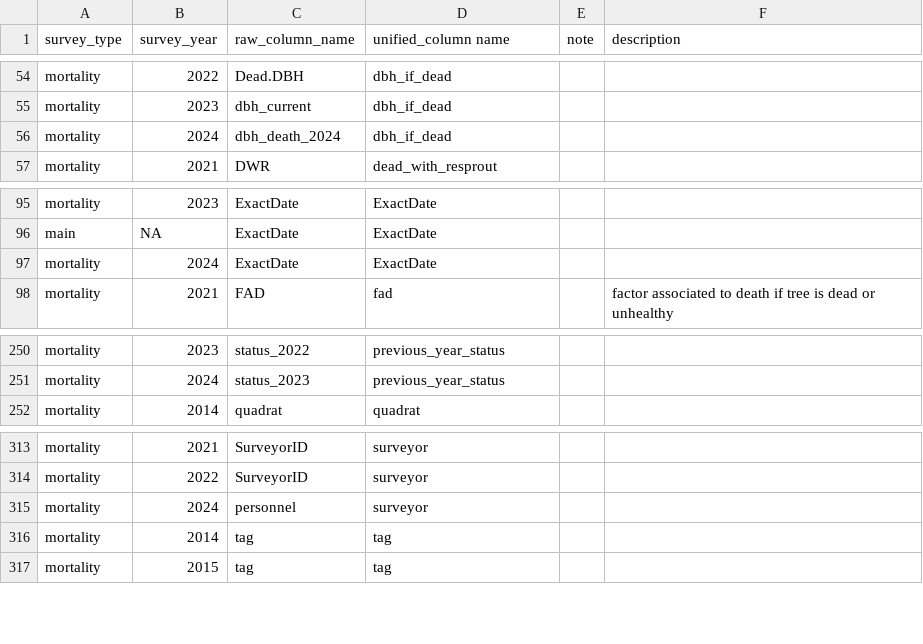
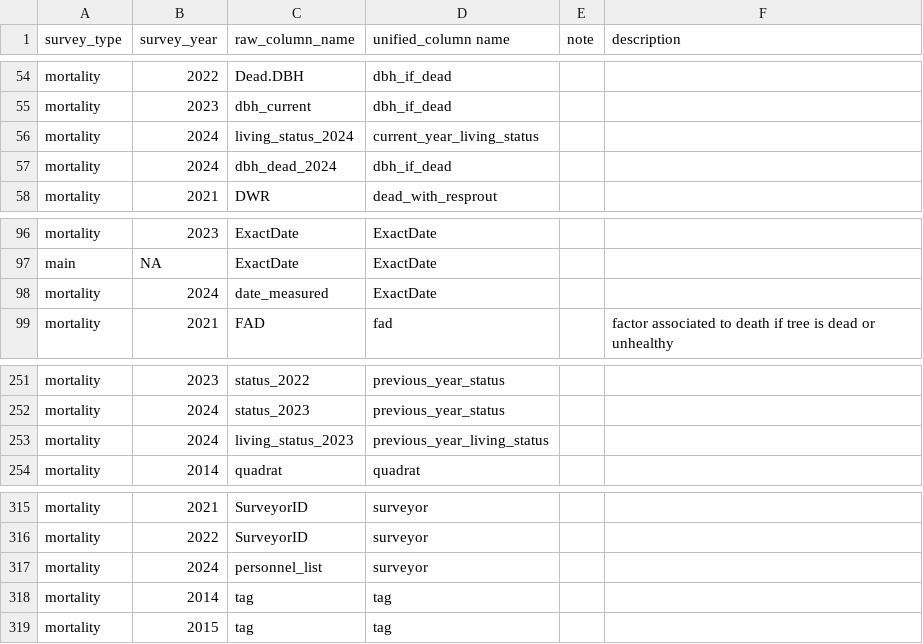
Before and after one commit to SCBI-ForestGEO/SCBImortality, a CSV file: raw_data/standardizing_colnames.csv, drawn as a sheet; only a part is shown, gaps mark what is left out; the diff covers the shown part only.

```diff
--- a/raw_data/standardizing_colnames.csv
+++ b/raw_data/standardizing_colnames.csv
@@ -55,3 +55,4 @@ mortality,2022,Dead.DBH,dbh_if_dead,,
 mortality,2023,dbh_current,dbh_if_dead,,
-mortality,2024,dbh_death_2024,dbh_if_dead,,
+mortality,2024,living_status_2024,current_year_living_status,,
+mortality,2024,dbh_dead_2024,dbh_if_dead,,
 mortality,2021,DWR,dead_with_resprout,,
@@ -96,3 +97,3 @@ mortality,2023,ExactDate,ExactDate,,
 main,NA,ExactDate,ExactDate,,
-mortality,2024,ExactDate,ExactDate,,
+mortality,2024,date_measured,ExactDate,,
 mortality,2021,FAD,fad,,factor associated to death if tree is dead or unhealthy
@@ -258,2 +259,3 @@ mortality,2023,status_2022,previous_year_status,,
 mortality,2024,status_2023,previous_year_status,,
+mortality,2024,living_status_2023,previous_year_living_status,,
 mortality,2014,quadrat,quadrat,,
@@ -321,3 +323,3 @@ mortality,2021,SurveyorID,surveyor,,
 mortality,2022,SurveyorID,surveyor,,
-mortality,2024,personnel,surveyor,,
+mortality,2024,personnel_list,surveyor,,
 mortality,2014,tag,tag,,
```
Also changed, not shown: 24 added rows elsewhere in this file.
